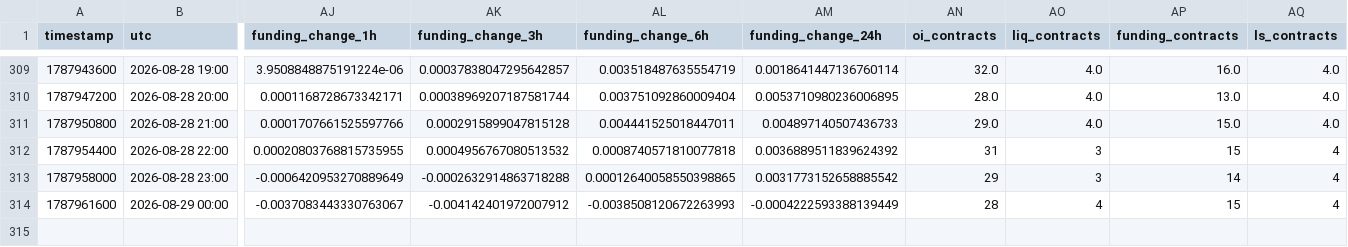
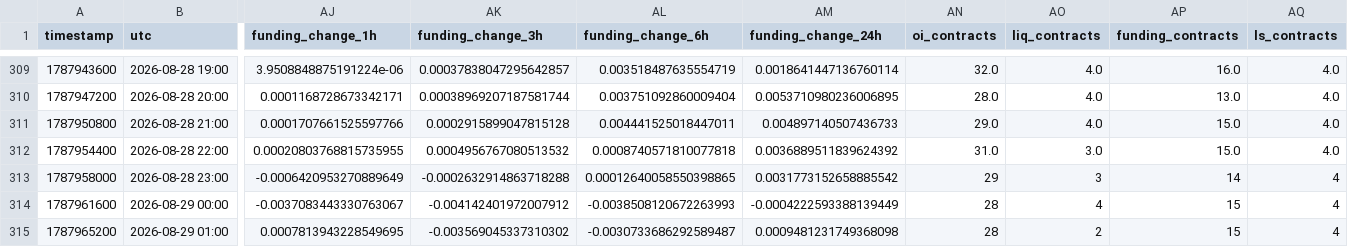
Before and after one commit to aakolodezh-eng/eth-squeeze-watch, a CSV file: eth_hourly.csv, drawn as a sheet; only a part is shown, gaps mark what is left out; rows hold the shown columns only; the diff names each change by its address in the sheet, - before the commit and + after, or states it on an @@ line.

```diff
--- a/eth_hourly.csv
+++ b/eth_hourly.csv
-AN312 (oi_contracts): 31
+AN312 (oi_contracts): 31.0
-AO312 (liq_contracts): 3
+AO312 (liq_contracts): 3.0
-AP312 (funding_contracts): 15
+AP312 (funding_contracts): 15.0
-AQ312 (ls_contracts): 4
+AQ312 (ls_contracts): 4.0
+row 315: 1787965200 | 2026-08-29 01:00 | 0.0007813943228549695 | -0.003569045337310302 | -0.0030733686292589487 | 0.0009481231749368098 | 28 | 2 | 15 | 4
```
